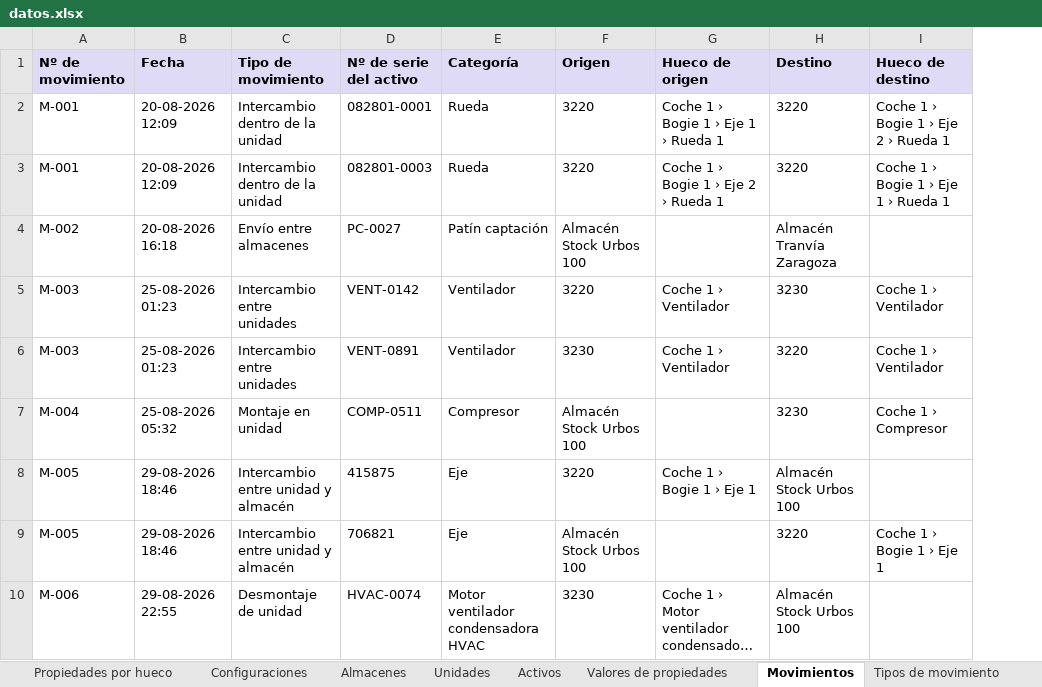
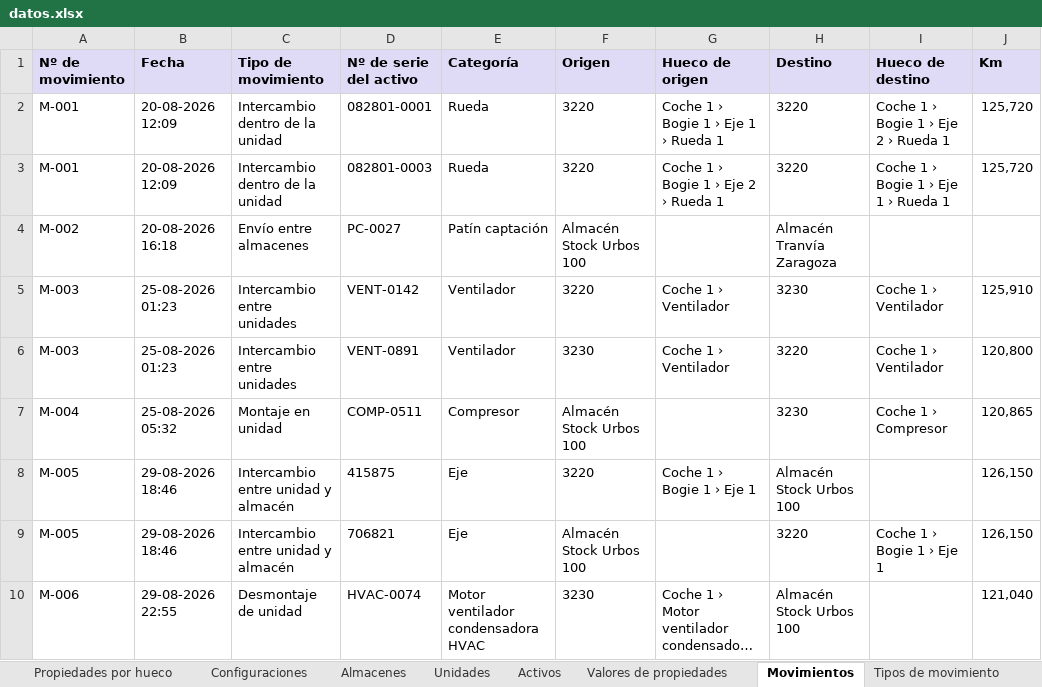
Before and after one commit to yuanzhenzhu/TraceConfig, an Excel workbook: datos/datos.xlsx, sheet Movimientos, drawn as a sheet; long unchanged cells end in …; values as stored, in another font and other column widths than the file's, no borders; the diff names each change by its address in the sheet, - before the commit and + after, or states it on an @@ line.

```diff
--- a/datos/datos.xlsx (sheet Movimientos)
+++ b/datos/datos.xlsx (sheet Movimientos)
+column J (Km), rows 2-10: 125,720 | 125,720 |  | 125,910 | 120,800 | 120,865 | 126,150 | 126,150 | 121,040
```
Also changed, not shown: sheet Instrucciones, 5 other files.
